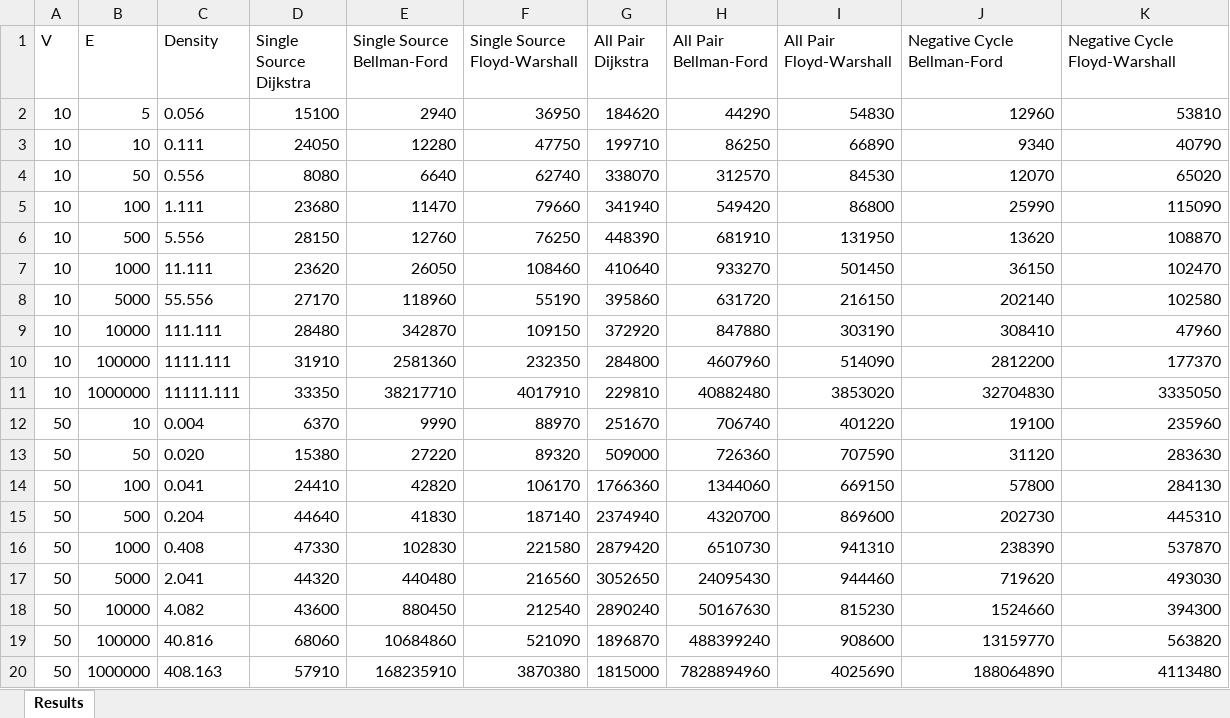
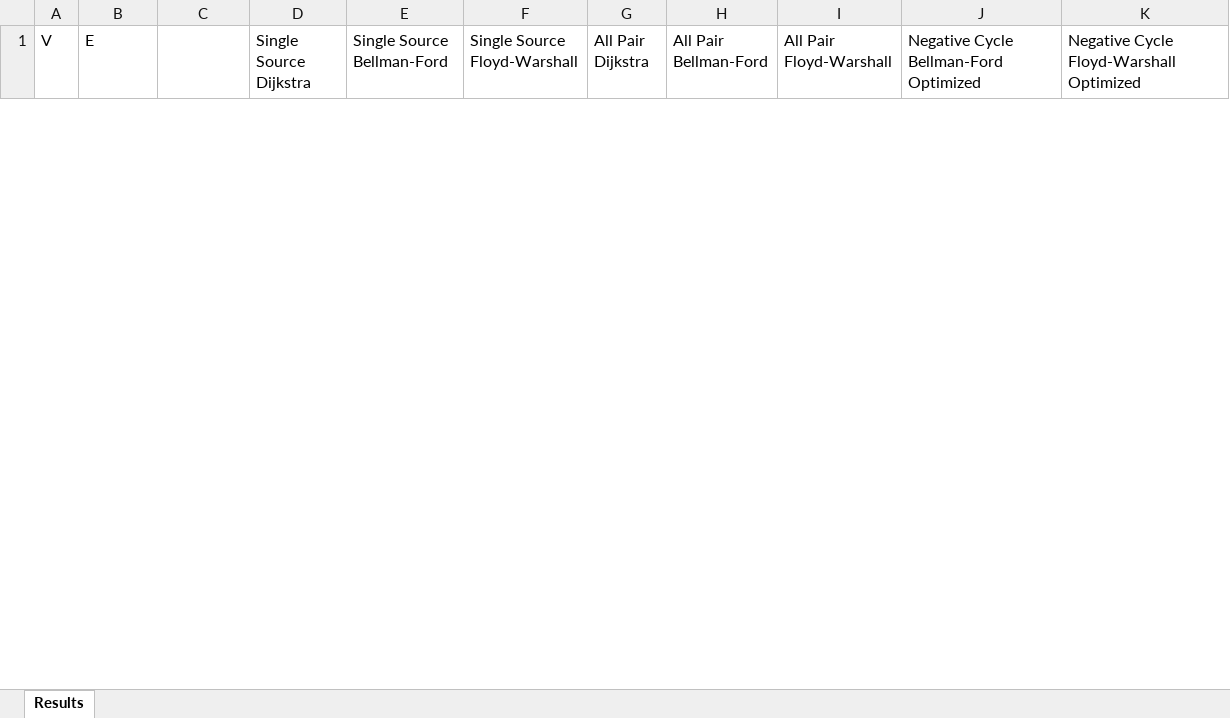
Before and after one commit to Karene-Antoine/Shortest-Paths-Algorithms, an Excel workbook: Results.xlsx, sheet Results, drawn as a sheet; only a part is shown; values as stored, in another font and other column widths than the file's, no borders; removed rows and columns are numbered as before the commit, all else as after; the diff covers the shown part only; the diff names each change by its address in the sheet, - before the commit and + after, or states it on an @@ line.

```diff
--- a/Results.xlsx (sheet Results)
+++ b/Results.xlsx (sheet Results)
-C1: Density
+C1: (empty)
-J1: Negative Cycle Bellman-Ford
+J1: Negative Cycle Bellman-Ford Optimized
-K1: Negative Cycle Floyd-Warshall
+K1: Negative Cycle Floyd-Warshall Optimized
-row 2: 10 | 5 | 0.056 | 15100 | 2940 | 36950 | 184620 | 44290 | 54830 | 12960 | 53810
-row 3: 10 | 10 | 0.111 | 24050 | 12280 | 47750 | 199710 | 86250 | 66890 | 9340 | 40790
-row 4: 10 | 50 | 0.556 | 8080 | 6640 | 62740 | 338070 | 312570 | 84530 | 12070 | 65020
-row 5: 10 | 100 | 1.111 | 23680 | 11470 | 79660 | 341940 | 549420 | 86800 | 25990 | 115090
-row 6: 10 | 500 | 5.556 | 28150 | 12760 | 76250 | 448390 | 681910 | 131950 | 13620 | 108870
-row 7: 10 | 1000 | 11.111 | 23620 | 26050 | 108460 | 410640 | 933270 | 501450 | 36150 | 102470
-row 8: 10 | 5000 | 55.556 | 27170 | 118960 | 55190 | 395860 | 631720 | 216150 | 202140 | 102580
-row 9: 10 | 10000 | 111.111 | 28480 | 342870 | 109150 | 372920 | 847880 | 303190 | 308410 | 47960
-row 10: 10 | 100000 | 1111.111 | 31910 | 2581360 | 232350 | 284800 | 4607960 | 514090 | 2812200 | 177370
-row 11: 10 | 1000000 | 11111.111 | 33350 | 38217710 | 4017910 | 229810 | 40882480 | 3853020 | 32704830 | 3335050
-row 12: 50 | 10 | 0.004 | 6370 | 9990 | 88970 | 251670 | 706740 | 401220 | 19100 | 235960
-row 13: 50 | 50 | 0.020 | 15380 | 27220 | 89320 | 509000 | 726360 | 707590 | 31120 | 283630
-row 14: 50 | 100 | 0.041 | 24410 | 42820 | 106170 | 1766360 | 1344060 | 669150 | 57800 | 284130
-row 15: 50 | 500 | 0.204 | 44640 | 41830 | 187140 | 2374940 | 4320700 | 869600 | 202730 | 445310
-row 16: 50 | 1000 | 0.408 | 47330 | 102830 | 221580 | 2879420 | 6510730 | 941310 | 238390 | 537870
-row 17: 50 | 5000 | 2.041 | 44320 | 440480 | 216560 | 3052650 | 24095430 | 944460 | 719620 | 493030
-row 18: 50 | 10000 | 4.082 | 43600 | 880450 | 212540 | 2890240 | 50167630 | 815230 | 1524660 | 394300
-row 19: 50 | 100000 | 40.816 | 68060 | 10684860 | 521090 | 1896870 | 488399240 | 908600 | 13159770 | 563820
-row 20: 50 | 1000000 | 408.163 | 57910 | 168235910 | 3870380 | 1815000 | 7828894960 | 4025690 | 188064890 | 4113480
```
Also changed, not shown: 24 added rows and 36 removed rows elsewhere in this sheet, 8 other files.
